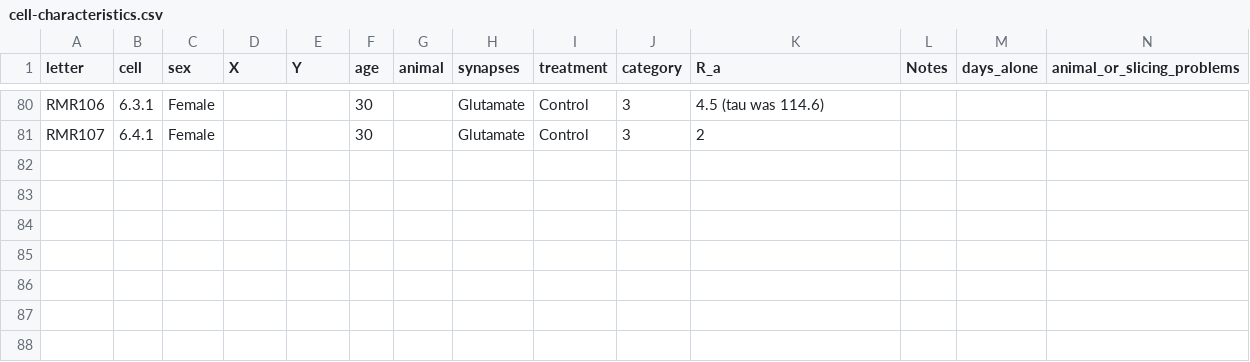
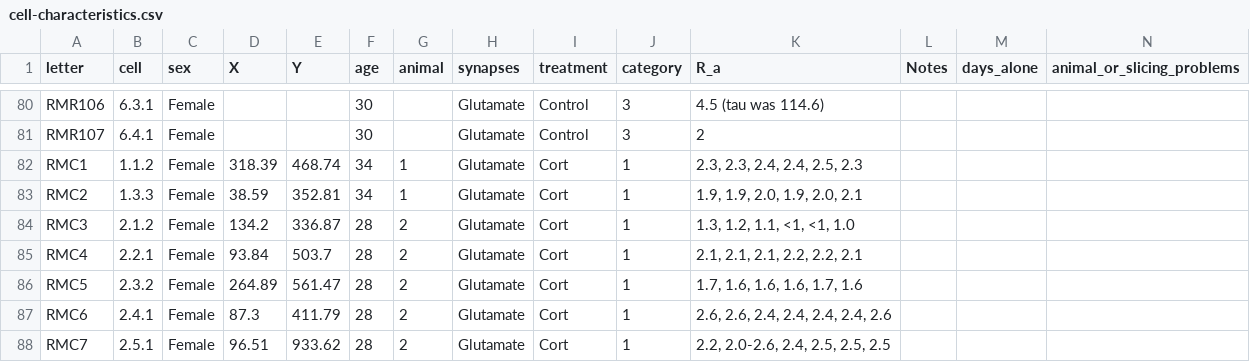
Before and after one commit to rmuzzatti/honours, a CSV file: Data/cell-characteristics.csv, drawn as a sheet; only a part is shown, gaps mark what is left out.

```diff
--- a/Data/cell-characteristics.csv
+++ b/Data/cell-characteristics.csv
@@ -81 +81,8 @@ RMR106,6.3.1,Female,,,30,,Glutamate,Control,3,4.5 (tau was 114.6),,,
 RMR107,6.4.1,Female,,,30,,Glutamate,Control,3,2,,,
+RMC1,1.1.2,Female,318.39,468.74,34,1,Glutamate,Cort,1,"2.3, 2.3, 2.4, 2.4, 2.5, 2.3",,,
+RMC2,1.3.3,Female,38.59,352.81,34,1,Glutamate,Cort,1,"1.9, 1.9, 2.0, 1.9, 2.0, 2.1",,,
+RMC3,2.1.2,Female,134.2,336.87,28,2,Glutamate,Cort,1,"1.3, 1.2, 1.1, <1, <1, 1.0",,,
+RMC4,2.2.1,Female,93.84,503.7,28,2,Glutamate,Cort,1,"2.1, 2.1, 2.1, 2.2, 2.2, 2.1",,,
+RMC5,2.3.2,Female,264.89,561.47,28,2,Glutamate,Cort,1,"1.7, 1.6, 1.6, 1.6, 1.7, 1.6",,,
+RMC6,2.4.1,Female,87.3,411.79,28,2,Glutamate,Cort,1,"2.6, 2.6, 2.4, 2.4, 2.4, 2.4, 2.6",,,
+RMC7,2.5.1,Female,96.51,933.62,28,2,Glutamate,Cort,1,"2.2, 2.0-2.6, 2.4, 2.5, 2.5, 2.5",,,
```
Also changed, not shown: Data/AP_parameters.csv, 4 other files.
